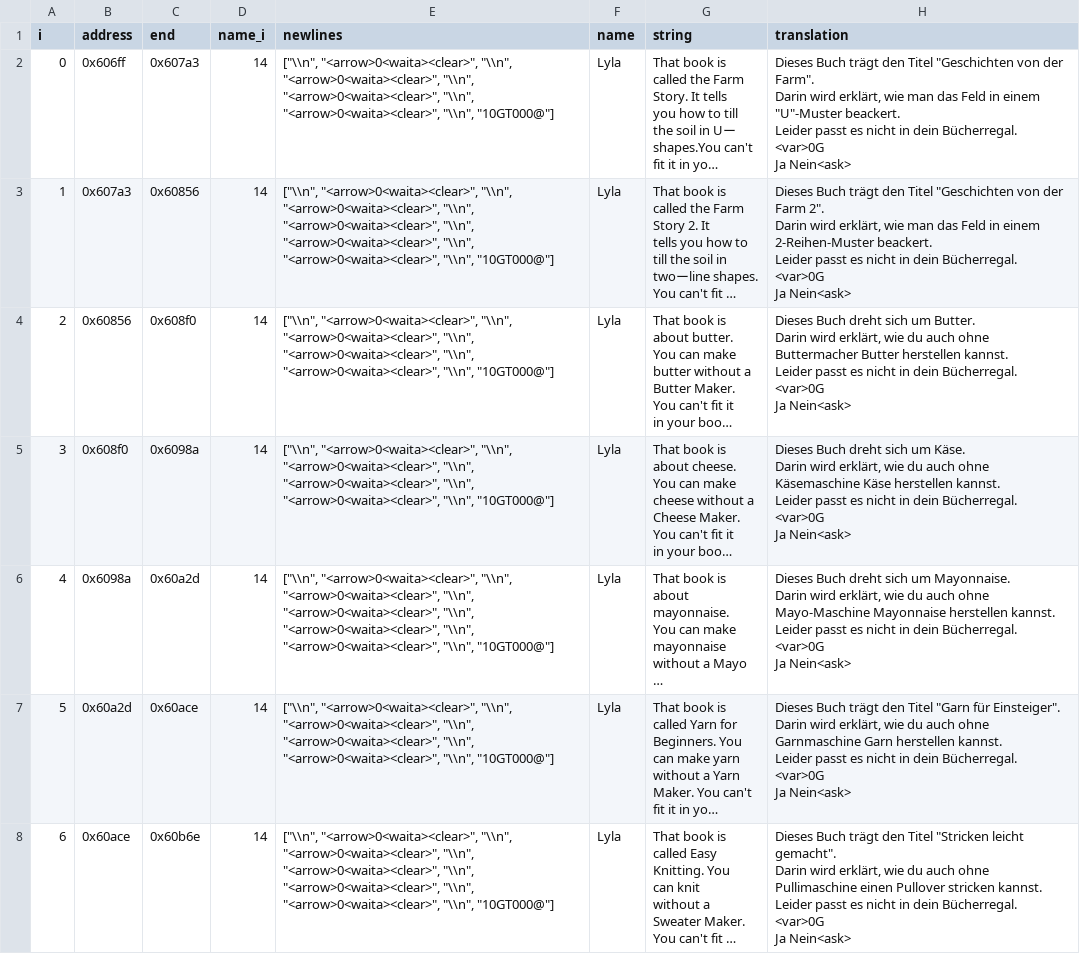
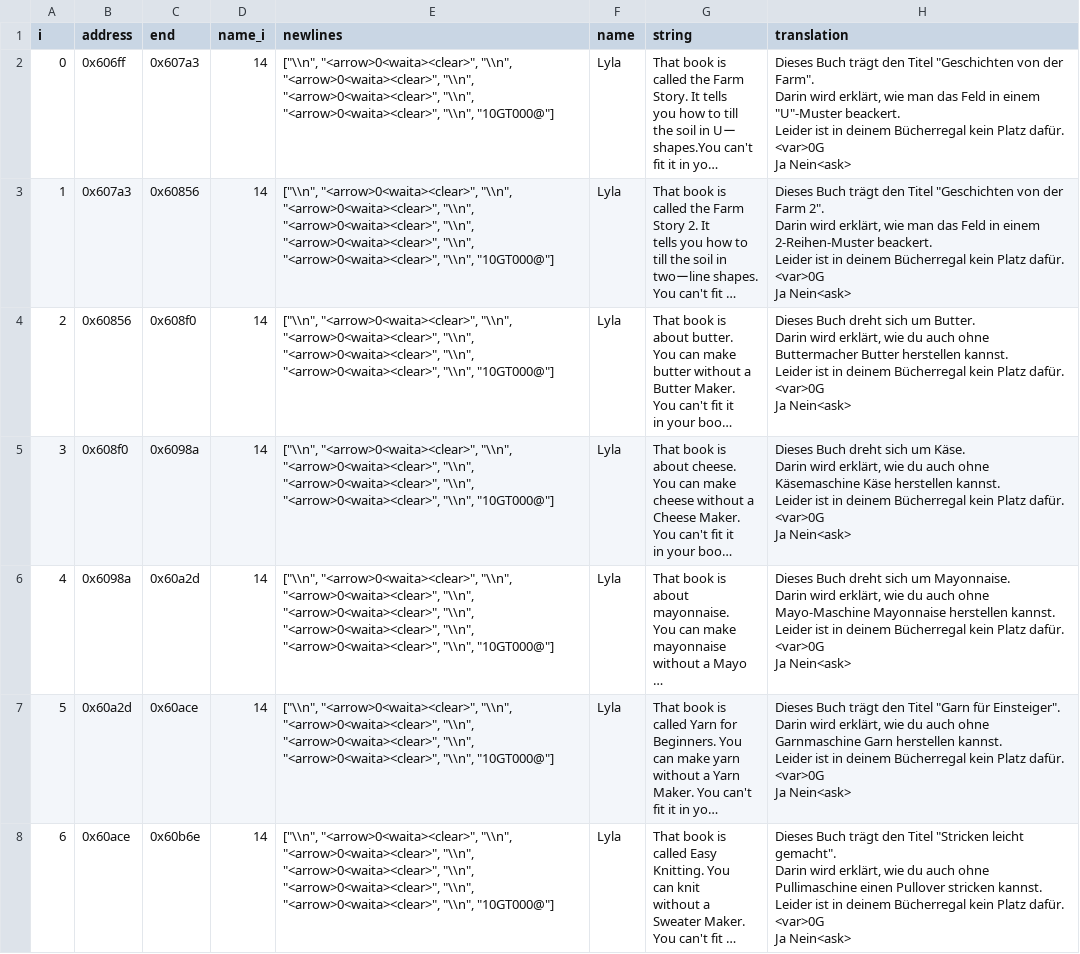
Before and after one commit to Sanqui/hm3, a CSV file: text/dialogue/book_shop.csv, drawn as a sheet; only a part is shown; long unchanged cells end in …; ↵ is a line break in a cell; the diff covers the shown part only; the diff names each change by its address in the sheet, - before the commit and + after, or states it on an @@ line.

```diff
--- a/text/dialogue/book_shop.csv
+++ b/text/dialogue/book_shop.csv
-H2 (translation): …beackert. ↵ Leider passt es nicht in dein Bücherregal. ↵ <var>0G ↵ Ja…
+H2 (translation): …beackert. ↵ Leider ist in deinem Bücherregal kein Platz dafür. ↵ <var>0G ↵ Ja…
-H3 (translation): …beackert. ↵ Leider passt es nicht in dein Bücherregal. ↵ <var>0G ↵ Ja…
+H3 (translation): …beackert. ↵ Leider ist in deinem Bücherregal kein Platz dafür. ↵ <var>0G ↵ Ja…
-H4 (translation): …kannst. ↵ Leider passt es nicht in dein Bücherregal. ↵ <var>0G ↵ Ja…
+H4 (translation): …kannst. ↵ Leider ist in deinem Bücherregal kein Platz dafür. ↵ <var>0G ↵ Ja…
-H5 (translation): …kannst. ↵ Leider passt es nicht in dein Bücherregal. ↵ <var>0G ↵ Ja…
+H5 (translation): …kannst. ↵ Leider ist in deinem Bücherregal kein Platz dafür. ↵ <var>0G ↵ Ja…
-H6 (translation): …kannst. ↵ Leider passt es nicht in dein Bücherregal. ↵ <var>0G ↵ Ja…
+H6 (translation): …kannst. ↵ Leider ist in deinem Bücherregal kein Platz dafür. ↵ <var>0G ↵ Ja…
-H7 (translation): …kannst. ↵ Leider passt es nicht in dein Bücherregal. ↵ <var>0G ↵ Ja…
+H7 (translation): …kannst. ↵ Leider ist in deinem Bücherregal kein Platz dafür. ↵ <var>0G ↵ Ja…
-H8 (translation): …kannst. ↵ Leider passt es nicht in dein Bücherregal. ↵ <var>0G ↵ Ja…
+H8 (translation): …kannst. ↵ Leider ist in deinem Bücherregal kein Platz dafür. ↵ <var>0G ↵ Ja…
```
Also changed, not shown: 7 edited cells elsewhere in this file, text/dialogue/assorted.csv, text/dialogue/farmers_union.csv, 12 other files.
